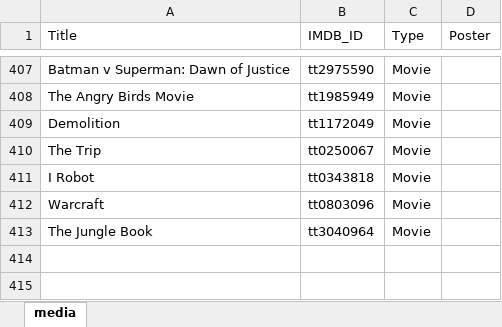
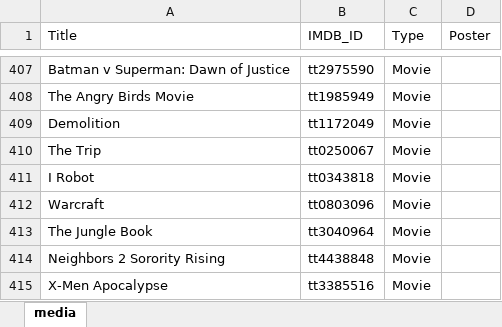
Before and after one commit to GrayYoung/grayyoung.github.io, an Excel workbook: data/media.xlsx, sheet media, drawn as a sheet; only a part is shown, gaps mark what is left out; values as stored, in another font and other column widths than the file's, no borders; table styles not drawn; the diff names each change by its address in the sheet, - before the commit and + after, or states it on an @@ line.

```diff
--- a/data/media.xlsx (sheet media)
+++ b/data/media.xlsx (sheet media)
+row 414: Neighbors 2 Sorority Rising | tt4438848 | Movie
+row 415: X-Men Apocalypse | tt3385516 | Movie
```
Also changed, not shown: 7 other files.
